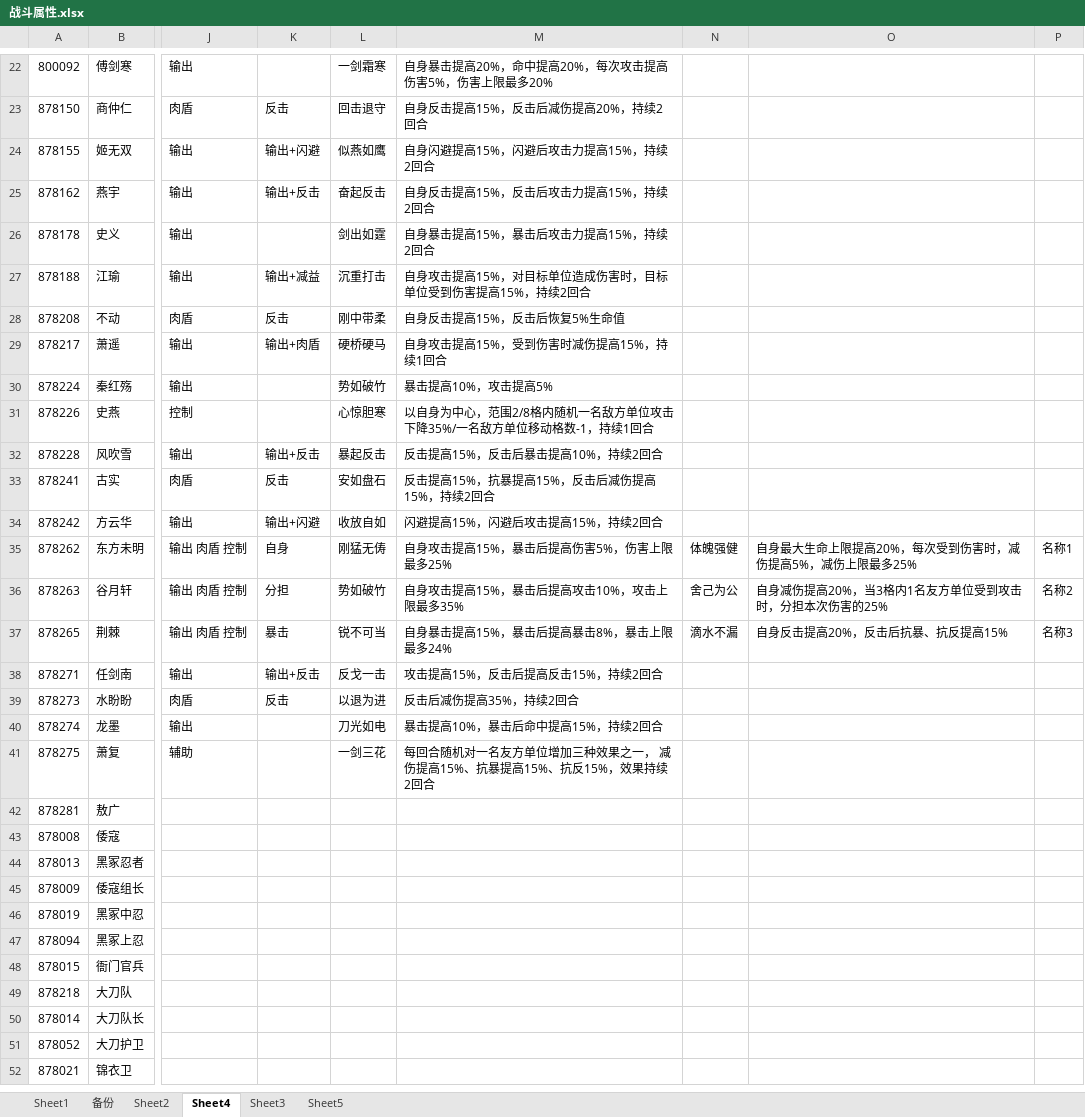
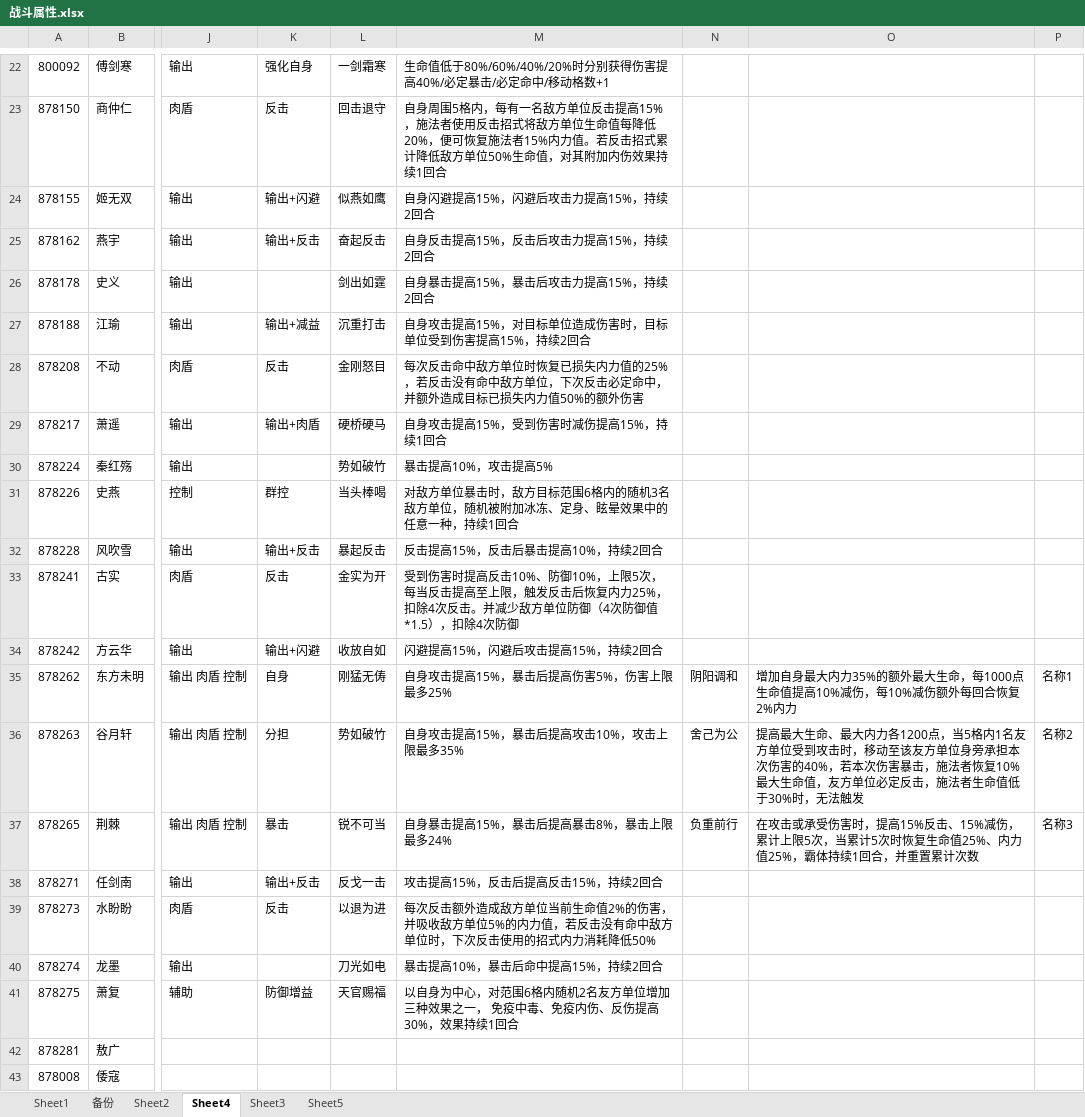
Before and after one commit to xiaozhuzzz/XiakePreMod, an Excel workbook: Excel文件/xiakeqian/战斗属性.xlsx, sheet Sheet4, drawn as a sheet; only a part is shown, gaps mark what is left out; the shorter side is filled out with more unchanged rows; values as stored, in another font and other column widths than the file's, no cell formats; conditional formats not drawn; the diff covers the shown part only; the diff names each change by its address in the sheet, - before the commit and + after, or states it on an @@ line.

```diff
--- a/Excel文件/xiakeqian/战斗属性.xlsx (sheet Sheet4)
+++ b/Excel文件/xiakeqian/战斗属性.xlsx (sheet Sheet4)
-K22: (empty)
+K22: 强化自身
-M22: 自身暴击提高20%，命中提高20%，每次攻击提高伤害5%，伤害上限最多20%
+M22: 生命值低于80%/60%/40%/20%时分别获得伤害提高40%/必定暴击/必定命中/移动格数+1
-M23: 自身反击提高15%，反击后减伤提高20%，持续2回合
+M23: 自身周围5格内，每有一名敌方单位反击提高15%，施法者使用反击招式将敌方单位生命值每降低20%，便可恢复施法者15%内力值。若反击招式累计降低敌方单位50%生命值，对其附加内伤效果持续1回合
-L28: 刚中带柔
+L28: 金刚怒目
-M28: 自身反击提高15%，反击后恢复5%生命值
+M28: 每次反击命中敌方单位时恢复已损失内力值的25%，若反击没有命中敌方单位，下次反击必定命中，并额外造成目标已损失内力值50%的额外伤害
-K31: (empty)
+K31: 群控
-L31: 心惊胆寒
+L31: 当头棒喝
-M31: 以自身为中心，范围2/8格内随机一名敌方单位攻击下降35%/一名敌方单位移动格数-1，持续1…
+M31: 对敌方单位暴击时，敌方目标范围6格内的随机3名敌方单位，随机被附加冰冻、定身、眩晕效果中的任意一种，持续1…
-L33: 安如盘石
+L33: 金实为开
-M33: 反击提高15%，抗暴提高15%，反击后减伤提高15%，持续2回合
+M33: 受到伤害时提高反击10%、防御10%，上限5次，每当反击提高至上限，触发反击后恢复内力25%，扣除4次反击。并减少敌方单位防御（4次防御值*1.5），扣除4次防御
-N35: 体魄强健
+N35: 阴阳调和
-O35: 自身最大生命上限提高20%，每次受到伤害时，减伤提高5%，减伤上限最多25%
+O35: 增加自身最大内力35%的额外最大生命，每1000点生命值提高10%减伤，每10%减伤额外每回合恢复2%内力
-O36: 自身减伤提高20%，当3格内1名友方单位受到攻击时，分担本次伤害的25%
+O36: 提高最大生命、最大内力各1200点，当5格内1名友方单位受到攻击时，移动至该友方单位身旁承担本次伤害的40%，若本次伤害暴击，施法者恢复10%最大生命值，友方单位必定反击，施法者生命值低于30%时，无法触发
-N37: 滴水不漏
+N37: 负重前行
-O37: 自身反击提高20%，反击后抗暴、抗反提高15%
+O37: 在攻击或承受伤害时，提高15%反击、15%减伤，累计上限5次，当累计5次时恢复生命值25%、内力值25%，霸体持续1回合，并重置累计次数
-M39: 反击后减伤提高35%，持续2回合
+M39: 每次反击额外造成敌方单位当前生命值2%的伤害，并吸收敌方单位5%的内力值，若反击没有命中敌方单位时，下次反击使用的招式内力消耗降低50%
-K41: (empty)
+K41: 防御增益
-L41: 一剑三花
+L41: 天官赐福
-M41: 每回合随机对一名友方单位增加三种效果之一， 减伤提高15%、抗暴提高15%、抗反15%，效果持续2回合
+M41: 以自身为中心，对范围6格内随机2名友方单位增加三种效果之一， 免疫中毒、免疫内伤、反伤提高30%，效果持续1回合
```
Also changed, not shown: 32 edited cells elsewhere in this sheet, cell formats.
